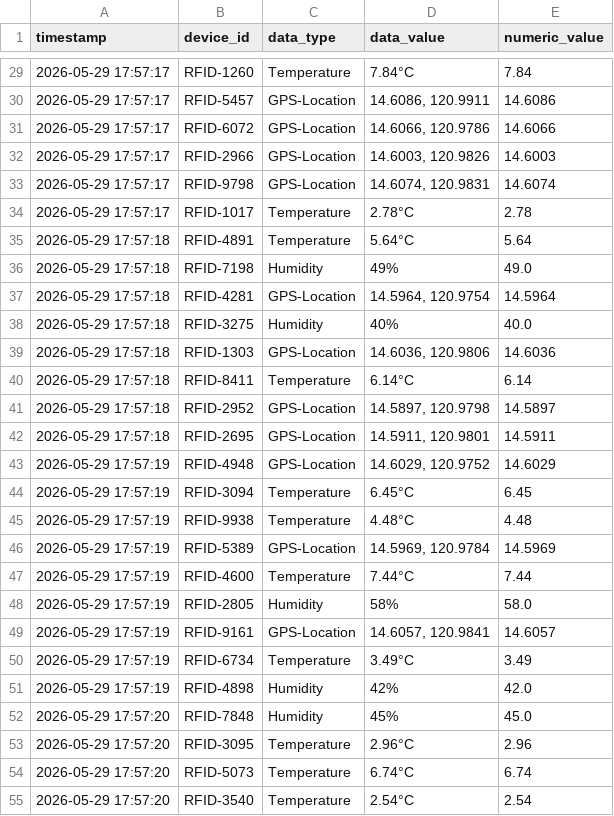
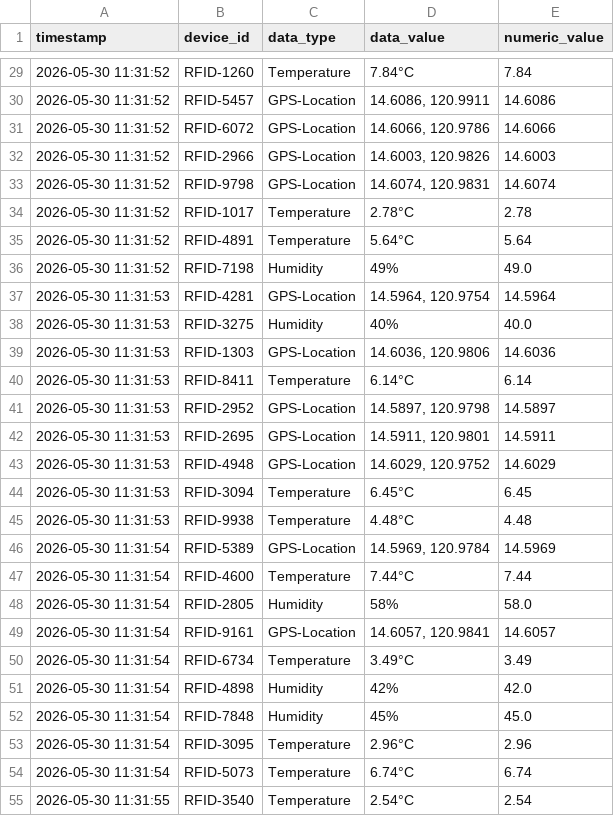
Before and after one commit to lrdcdeleon/IoT-Data-Simulation, a CSV file: cleaned_iot_data.csv, drawn as a sheet; only a part is shown, gaps mark what is left out; the diff covers the shown part only.

```diff
--- a/cleaned_iot_data.csv
+++ b/cleaned_iot_data.csv
@@ -29,27 +29,27 @@ timestamp,device_id,data_type,data_value,numeric_value
-2026-05-29 17:57:17,RFID-1260,Temperature,7.84°C,7.84
-2026-05-29 17:57:17,RFID-5457,GPS-Location,"14.6086, 120.9911",14.6086
-2026-05-29 17:57:17,RFID-6072,GPS-Location,"14.6066, 120.9786",14.6066
-2026-05-29 17:57:17,RFID-2966,GPS-Location,"14.6003, 120.9826",14.6003
-2026-05-29 17:57:17,RFID-9798,GPS-Location,"14.6074, 120.9831",14.6074
-2026-05-29 17:57:17,RFID-1017,Temperature,2.78°C,2.78
-2026-05-29 17:57:18,RFID-4891,Temperature,5.64°C,5.64
-2026-05-29 17:57:18,RFID-7198,Humidity,49%,49.0
-2026-05-29 17:57:18,RFID-4281,GPS-Location,"14.5964, 120.9754",14.5964
-2026-05-29 17:57:18,RFID-3275,Humidity,40%,40.0
-2026-05-29 17:57:18,RFID-1303,GPS-Location,"14.6036, 120.9806",14.6036
-2026-05-29 17:57:18,RFID-8411,Temperature,6.14°C,6.14
-2026-05-29 17:57:18,RFID-2952,GPS-Location,"14.5897, 120.9798",14.5897
-2026-05-29 17:57:18,RFID-2695,GPS-Location,"14.5911, 120.9801",14.5911
-2026-05-29 17:57:19,RFID-4948,GPS-Location,"14.6029, 120.9752",14.6029
-2026-05-29 17:57:19,RFID-3094,Temperature,6.45°C,6.45
-2026-05-29 17:57:19,RFID-9938,Temperature,4.48°C,4.48
-2026-05-29 17:57:19,RFID-5389,GPS-Location,"14.5969, 120.9784",14.5969
-2026-05-29 17:57:19,RFID-4600,Temperature,7.44°C,7.44
-2026-05-29 17:57:19,RFID-2805,Humidity,58%,58.0
-2026-05-29 17:57:19,RFID-9161,GPS-Location,"14.6057, 120.9841",14.6057
-2026-05-29 17:57:19,RFID-6734,Temperature,3.49°C,3.49
-2026-05-29 17:57:19,RFID-4898,Humidity,42%,42.0
-2026-05-29 17:57:20,RFID-7848,Humidity,45%,45.0
-2026-05-29 17:57:20,RFID-3095,Temperature,2.96°C,2.96
-2026-05-29 17:57:20,RFID-5073,Temperature,6.74°C,6.74
-2026-05-29 17:57:20,RFID-3540,Temperature,2.54°C,2.54
+2026-05-30 11:31:52,RFID-1260,Temperature,7.84°C,7.84
+2026-05-30 11:31:52,RFID-5457,GPS-Location,"14.6086, 120.9911",14.6086
+2026-05-30 11:31:52,RFID-6072,GPS-Location,"14.6066, 120.9786",14.6066
+2026-05-30 11:31:52,RFID-2966,GPS-Location,"14.6003, 120.9826",14.6003
+2026-05-30 11:31:52,RFID-9798,GPS-Location,"14.6074, 120.9831",14.6074
+2026-05-30 11:31:52,RFID-1017,Temperature,2.78°C,2.78
+2026-05-30 11:31:52,RFID-4891,Temperature,5.64°C,5.64
+2026-05-30 11:31:52,RFID-7198,Humidity,49%,49.0
+2026-05-30 11:31:53,RFID-4281,GPS-Location,"14.5964, 120.9754",14.5964
+2026-05-30 11:31:53,RFID-3275,Humidity,40%,40.0
+2026-05-30 11:31:53,RFID-1303,GPS-Location,"14.6036, 120.9806",14.6036
+2026-05-30 11:31:53,RFID-8411,Temperature,6.14°C,6.14
+2026-05-30 11:31:53,RFID-2952,GPS-Location,"14.5897, 120.9798",14.5897
+2026-05-30 11:31:53,RFID-2695,GPS-Location,"14.5911, 120.9801",14.5911
+2026-05-30 11:31:53,RFID-4948,GPS-Location,"14.6029, 120.9752",14.6029
+2026-05-30 11:31:53,RFID-3094,Temperature,6.45°C,6.45
+2026-05-30 11:31:53,RFID-9938,Temperature,4.48°C,4.48
+2026-05-30 11:31:54,RFID-5389,GPS-Location,"14.5969, 120.9784",14.5969
+2026-05-30 11:31:54,RFID-4600,Temperature,7.44°C,7.44
+2026-05-30 11:31:54,RFID-2805,Humidity,58%,58.0
+2026-05-30 11:31:54,RFID-9161,GPS-Location,"14.6057, 120.9841",14.6057
+2026-05-30 11:31:54,RFID-6734,Temperature,3.49°C,3.49
+2026-05-30 11:31:54,RFID-4898,Humidity,42%,42.0
+2026-05-30 11:31:54,RFID-7848,Humidity,45%,45.0
+2026-05-30 11:31:54,RFID-3095,Temperature,2.96°C,2.96
+2026-05-30 11:31:54,RFID-5073,Temperature,6.74°C,6.74
+2026-05-30 11:31:55,RFID-3540,Temperature,2.54°C,2.54
```
Also changed, not shown: 73 edited cells elsewhere in this file, 4 other files.
